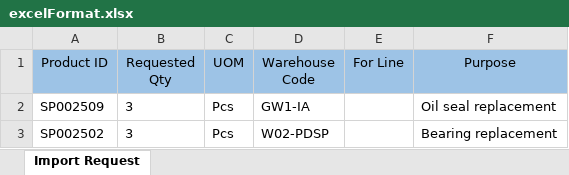
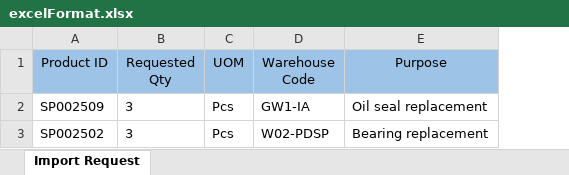
Before and after one commit to randesignxyz/in-bound-uxui, an Excel workbook: ies-ui/src/pages/prod/spare-part-finder/excelFormat.xlsx, sheet Import Request, drawn as a sheet; values as stored, in another font and other column widths than the file's, no borders; table styles not drawn; the diff names each change by its address in the sheet, - before the commit and + after, or states it on an @@ line.

Commit message:
add file excel

```diff
--- a/ies-ui/src/pages/prod/spare-part-finder/excelFormat.xlsx (sheet Import Request)
+++ b/ies-ui/src/pages/prod/spare-part-finder/excelFormat.xlsx (sheet Import Request)
-column E (For Line), empty
```
